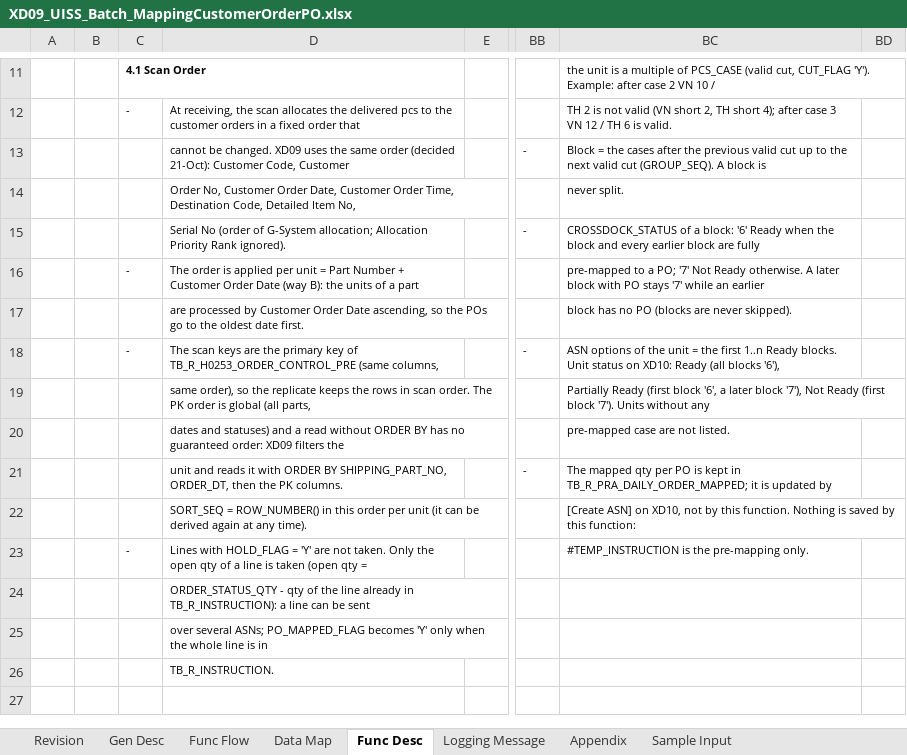
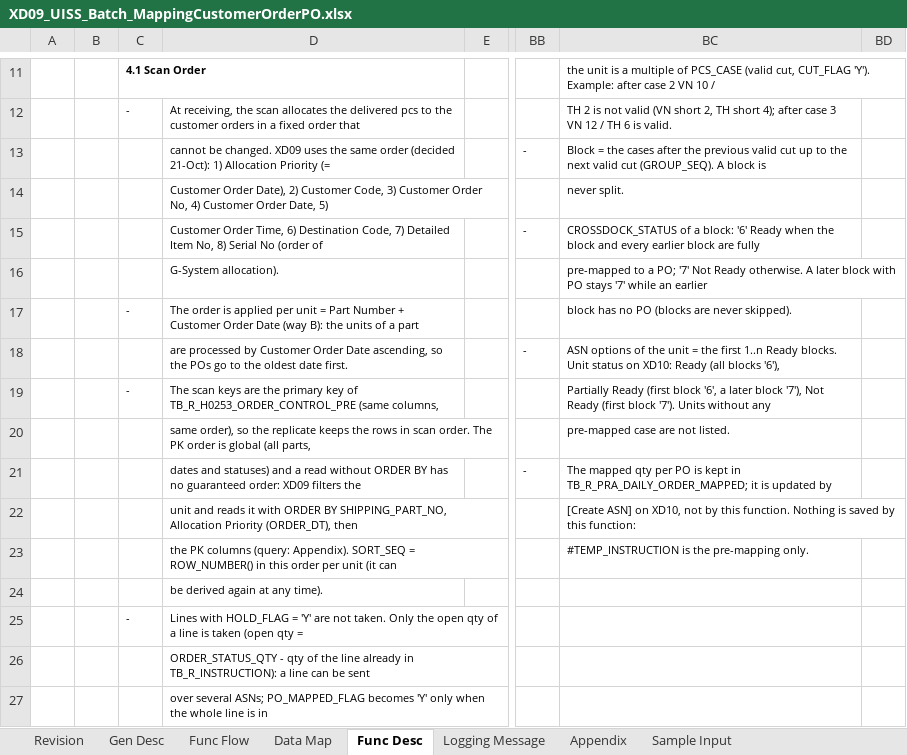
Before and after one commit to ivanrayhannn/crossdockpoc, an Excel workbook: deliverables/function_list_v2/uiss/XD09_UISS_Batch_MappingCustomerOrderPO.xlsx, sheet Func Desc, drawn as a sheet; only a part is shown, gaps mark what is left out; the shorter side is filled out with more unchanged rows; values as stored, in another font and other column widths than the file's, no borders; removed rows and columns are numbered as before the commit, all else as after; rows hold the shown columns only; the diff names each change by its address in the sheet, - before the commit and + after, or states it on an @@ line.

```diff
--- a/deliverables/function_list_v2/uiss/XD09_UISS_Batch_MappingCustomerOrderPO.xlsx (sheet Func Desc)
+++ b/deliverables/function_list_v2/uiss/XD09_UISS_Batch_MappingCustomerOrderPO.xlsx (sheet Func Desc)
-D13: …(decided 21-Oct): Customer Code, Customer
+D13: …(decided 21-Oct): 1) Allocation Priority (=
-D14: Order No, Customer Order Date, Customer Order Time, Destination Code, Detailed Item No,
+D14: Customer Order Date), 2) Customer Code, 3) Customer Order No, 4) Customer Order Date, 5)
-D15: Serial No (order of G-System allocation; Allocation Priority Rank ignored).
+D15: Customer Order Time, 6) Destination Code, 7) Detailed Item No, 8) Serial No (order of
+row 16:  |  |  | G-System allocation). |  |  | pre-mapped to a PO; '7' Not Ready otherwise. A later block with PO stays '7' while an earlier
-BC17: pre-mapped to a PO; '7' Not Ready otherwise. A later block with PO stays '7' while an earlier
+BC17: block has no PO (blocks are never skipped).
-row 17:  |  |  | are processed by Customer Order Date ascending, so the POs go to the oldest date first. |  |  | block has no PO (blocks are never skipped).
-C18: -
+C18: (empty)
-D18: The scan keys are the primary key of TB_R_H0253_ORDER_CONTROL_PRE (same columns,
+D18: are processed by Customer Order Date ascending, so the POs go to the oldest date first.
-row 19:  |  |  | same order), so the replicate keeps the rows in scan order. The PK order is global (all parts, |  |  | Partially Ready (first block '6', a later block '7'), Not Ready (first block '7'). Units without any
+row 19:  |  | - | The scan keys are the primary key of TB_R_H0253_ORDER_CONTROL_PRE (same columns, |  |  | Partially Ready (first block '6', a later block '7'), Not Ready (first block '7'). Units without any
-D20: dates and statuses) and a read without ORDER BY has no guaranteed order: XD09 filters the
+D20: same order), so the replicate keeps the rows in scan order. The PK order is global (all parts,
-D21: unit and reads it with ORDER BY SHIPPING_PART_NO, ORDER_DT, then the PK columns.
+D21: dates and statuses) and a read without ORDER BY has no guaranteed order: XD09 filters the
-D22: SORT_SEQ = ROW_NUMBER() in this order per unit (it can be derived again at any time).
+D22: unit and reads it with ORDER BY SHIPPING_PART_NO, Allocation Priority (ORDER_DT), then
+row 23:  |  |  | the PK columns (query: Appendix). SORT_SEQ = ROW_NUMBER() in this order per unit (it can |  |  | #TEMP_INSTRUCTION is the pre-mapping only.
+row 24:  |  |  | be derived again at any time).
-BC25: #TEMP_INSTRUCTION is the pre-mapping only.
+BC25: (empty)
```
Also changed, not shown: sheet Appendix, sheet Func Flow, sheet Gen Desc, deliverables/function_list_v2/erd/Crossdock_ERD.xlsx, 8 other files.
